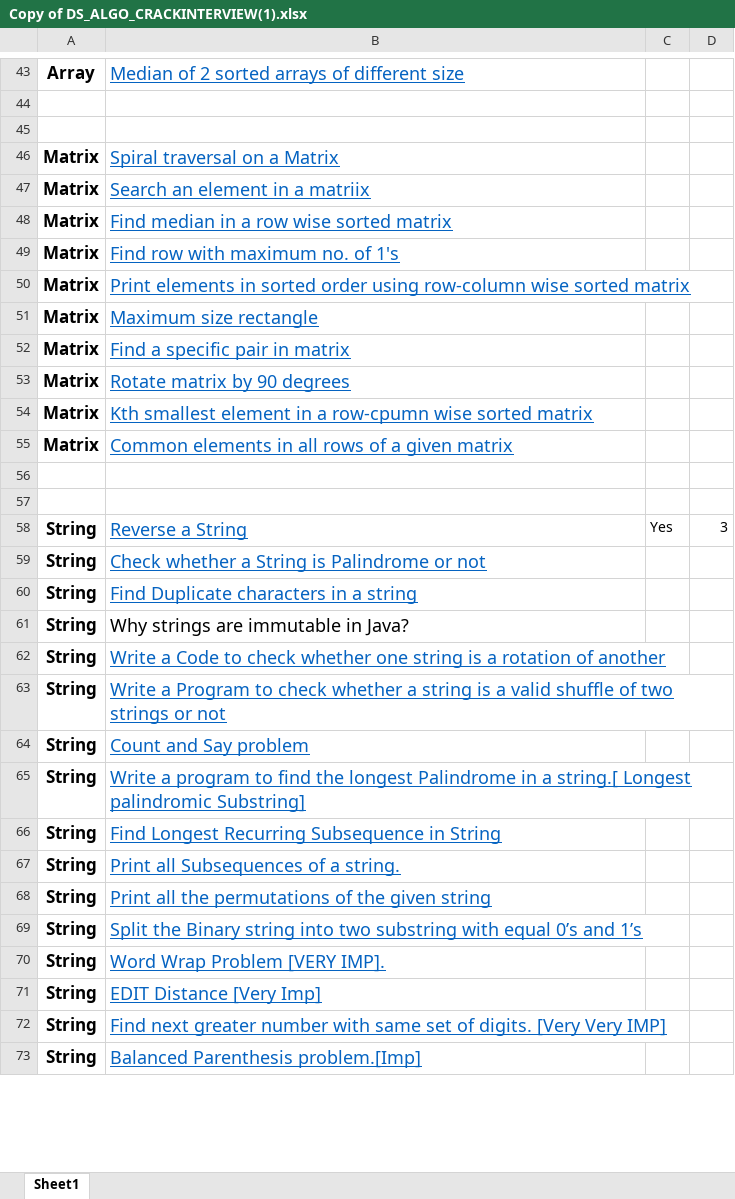
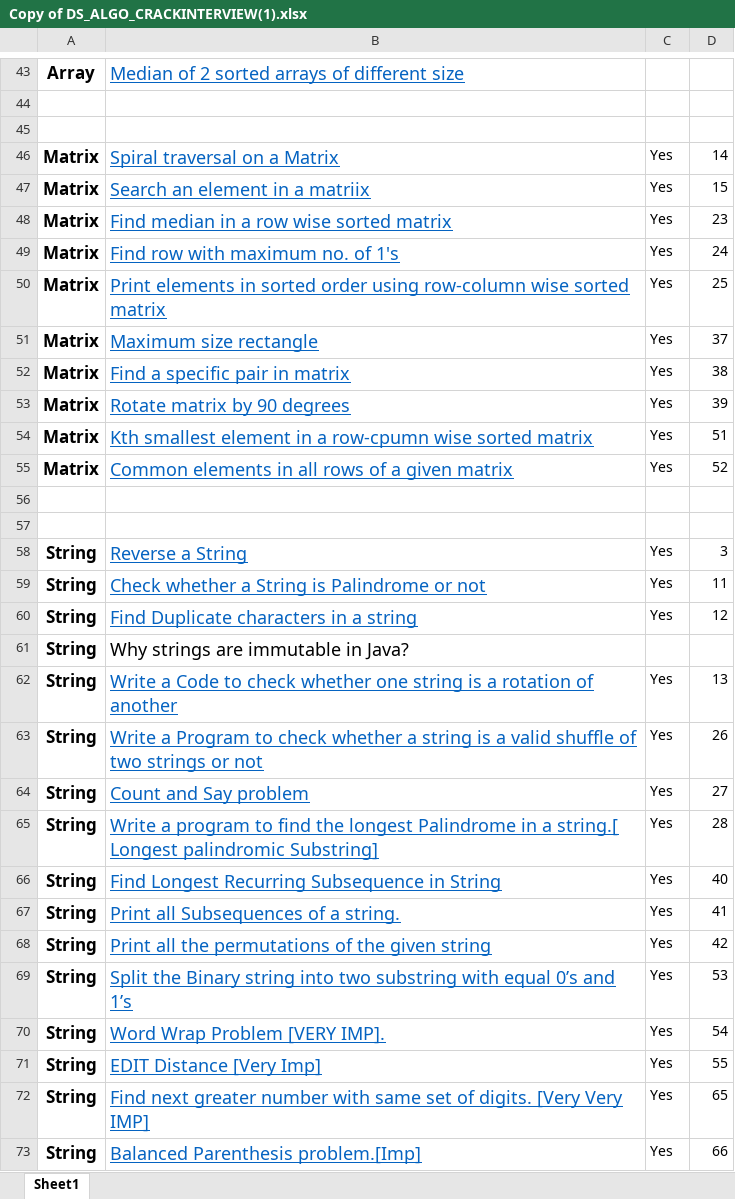
Before and after one commit to Annihilator544/MIT-Bengaluru-CSE-Labs, an Excel workbook: DSA Placement Training/Copy of DS_ALGO_CRACKINTERVIEW(1).xlsx, sheet Sheet1, drawn as a sheet; only a part is shown, gaps mark what is left out; values as stored, in another font and other column widths than the file's, no borders; the diff covers the shown part only; the diff names each change by its address in the sheet, - before the commit and + after, or states it on an @@ line.

```diff
--- a/DSA Placement Training/Copy of DS_ALGO_CRACKINTERVIEW(1).xlsx (sheet Sheet1)
+++ b/DSA Placement Training/Copy of DS_ALGO_CRACKINTERVIEW(1).xlsx (sheet Sheet1)
-C46:C55: (empty)
+C46:C55: Yes
-D46: (empty)
+D46: 14
-D47: (empty)
+D47: 15
-D48: (empty)
+D48: 23
-D49: (empty)
+D49: 24
-D50: (empty)
+D50: 25
-D51: (empty)
+D51: 37
-D52: (empty)
+D52: 38
-D53: (empty)
+D53: 39
-D54: (empty)
+D54: 51
-D55: (empty)
+D55: 52
-C59:C60: (empty)
+C59:C60: Yes
-D59: (empty)
+D59: 11
-D60: (empty)
+D60: 12
-C62:C73: (empty)
+C62:C73: Yes
-D62: (empty)
+D62: 13
-D63: (empty)
+D63: 26
-D64: (empty)
+D64: 27
-D65: (empty)
+D65: 28
-D66: (empty)
+D66: 40
-D67: (empty)
+D67: 41
-D68: (empty)
+D68: 42
-D69: (empty)
+D69: 53
-D70: (empty)
+D70: 54
-D71: (empty)
+D71: 55
-D72: (empty)
+D72: 65
-D73: (empty)
+D73: 66
```
Also changed, not shown: 90 edited cells elsewhere in this sheet, 1 other file.
